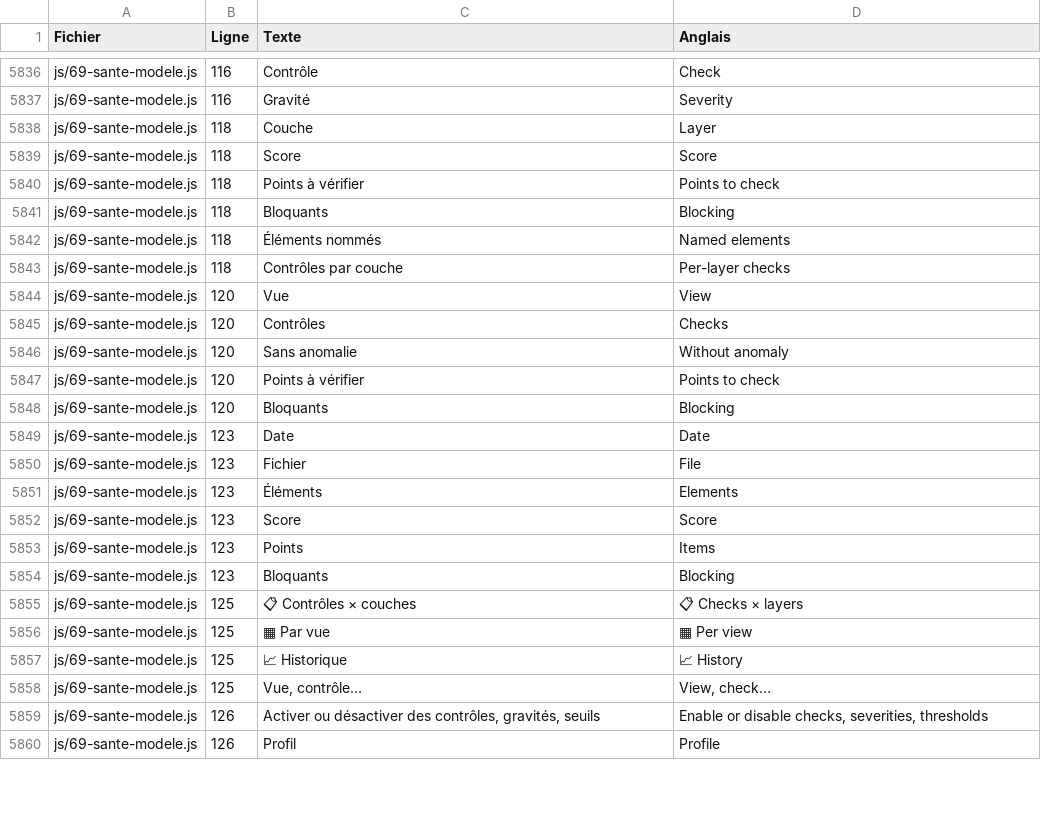
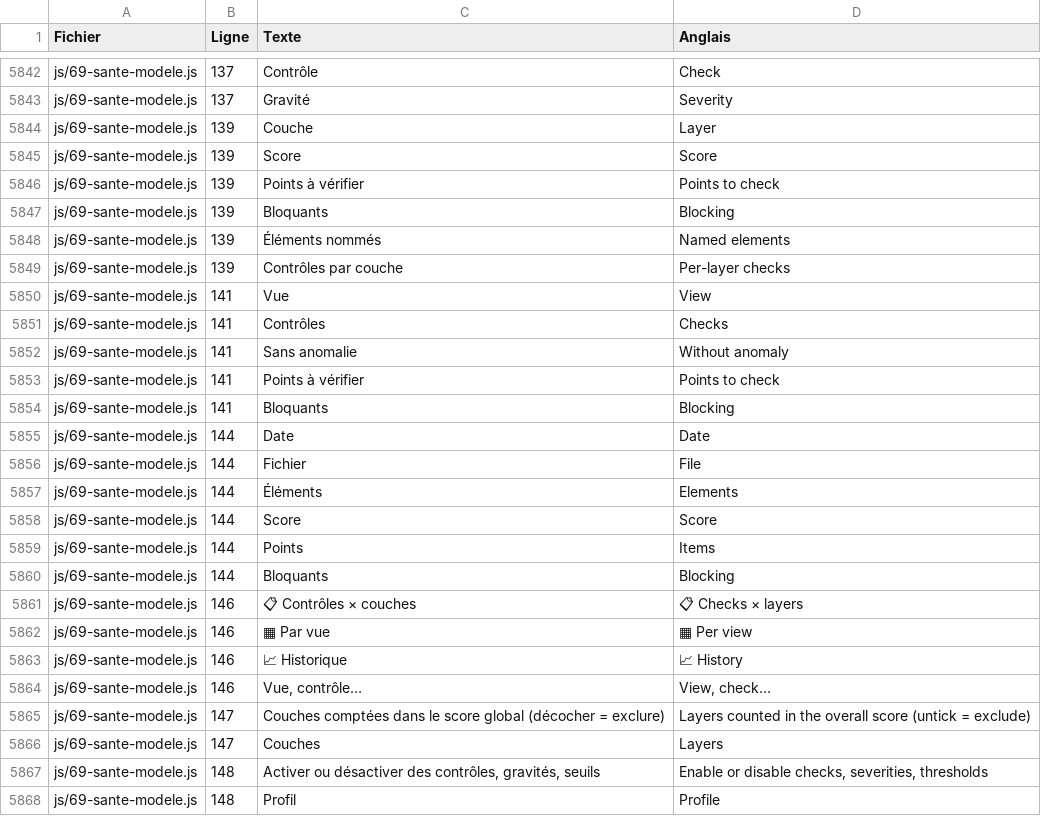
Before and after one commit to romain-lescole/Arcalyse, a CSV file: docs/textes.csv, drawn as a sheet; only a part is shown, gaps mark what is left out; the diff covers the shown part only.

```diff
--- a/docs/textes.csv
+++ b/docs/textes.csv
@@ -6189,25 +6195,27 @@
-"js/69-sante-modele.js";"116";"Contrôle";"Check"
-"js/69-sante-modele.js";"116";"Gravité";"Severity"
-"js/69-sante-modele.js";"118";"Couche";"Layer"
-"js/69-sante-modele.js";"118";"Score";"Score"
-"js/69-sante-modele.js";"118";"Points à vérifier";"Points to check"
-"js/69-sante-modele.js";"118";"Bloquants";"Blocking"
-"js/69-sante-modele.js";"118";"Éléments nommés";"Named elements"
-"js/69-sante-modele.js";"118";"Contrôles par couche";"Per-layer checks"
-"js/69-sante-modele.js";"120";"Vue";"View"
-"js/69-sante-modele.js";"120";"Contrôles";"Checks"
-"js/69-sante-modele.js";"120";"Sans anomalie";"Without anomaly"
-"js/69-sante-modele.js";"120";"Points à vérifier";"Points to check"
-"js/69-sante-modele.js";"120";"Bloquants";"Blocking"
-"js/69-sante-modele.js";"123";"Date";"Date"
-"js/69-sante-modele.js";"123";"Fichier";"File"
-"js/69-sante-modele.js";"123";"Éléments";"Elements"
-"js/69-sante-modele.js";"123";"Score";"Score"
-"js/69-sante-modele.js";"123";"Points";"Items"
-"js/69-sante-modele.js";"123";"Bloquants";"Blocking"
-"js/69-sante-modele.js";"125";"📋 Contrôles × couches";"📋 Checks × layers"
-"js/69-sante-modele.js";"125";"▦ Par vue";"▦ Per view"
-"js/69-sante-modele.js";"125";"📈 Historique";"📈 History"
-"js/69-sante-modele.js";"125";"Vue, contrôle…";"View, check…"
-"js/69-sante-modele.js";"126";"Activer ou désactiver des contrôles, gravités, seuils";"Enable or disable checks, severities, thresholds"
-"js/69-sante-modele.js";"126";"Profil";"Profile"
+"js/69-sante-modele.js";"137";"Contrôle";"Check"
+"js/69-sante-modele.js";"137";"Gravité";"Severity"
+"js/69-sante-modele.js";"139";"Couche";"Layer"
+"js/69-sante-modele.js";"139";"Score";"Score"
+"js/69-sante-modele.js";"139";"Points à vérifier";"Points to check"
+"js/69-sante-modele.js";"139";"Bloquants";"Blocking"
+"js/69-sante-modele.js";"139";"Éléments nommés";"Named elements"
+"js/69-sante-modele.js";"139";"Contrôles par couche";"Per-layer checks"
+"js/69-sante-modele.js";"141";"Vue";"View"
+"js/69-sante-modele.js";"141";"Contrôles";"Checks"
+"js/69-sante-modele.js";"141";"Sans anomalie";"Without anomaly"
+"js/69-sante-modele.js";"141";"Points à vérifier";"Points to check"
+"js/69-sante-modele.js";"141";"Bloquants";"Blocking"
+"js/69-sante-modele.js";"144";"Date";"Date"
+"js/69-sante-modele.js";"144";"Fichier";"File"
+"js/69-sante-modele.js";"144";"Éléments";"Elements"
+"js/69-sante-modele.js";"144";"Score";"Score"
+"js/69-sante-modele.js";"144";"Points";"Items"
+"js/69-sante-modele.js";"144";"Bloquants";"Blocking"
+"js/69-sante-modele.js";"146";"📋 Contrôles × couches";"📋 Checks × layers"
+"js/69-sante-modele.js";"146";"▦ Par vue";"▦ Per view"
+"js/69-sante-modele.js";"146";"📈 Historique";"📈 History"
+"js/69-sante-modele.js";"146";"Vue, contrôle…";"View, check…"
+"js/69-sante-modele.js";"147";"Couches comptées dans le score global (décocher = exclure)";"Layers counted in the overall score (untick = exclude)"
+"js/69-sante-modele.js";"147";"Couches";"Layers"
+"js/69-sante-modele.js";"148";"Activer ou désactiver des contrôles, gravités, seuils";"Enable or disable checks, severities, thresholds"
+"js/69-sante-modele.js";"148";"Profil";"Profile"
```
Also changed, not shown: 6 added rows and 45 edited cells elsewhere in this file, 10 other files.
